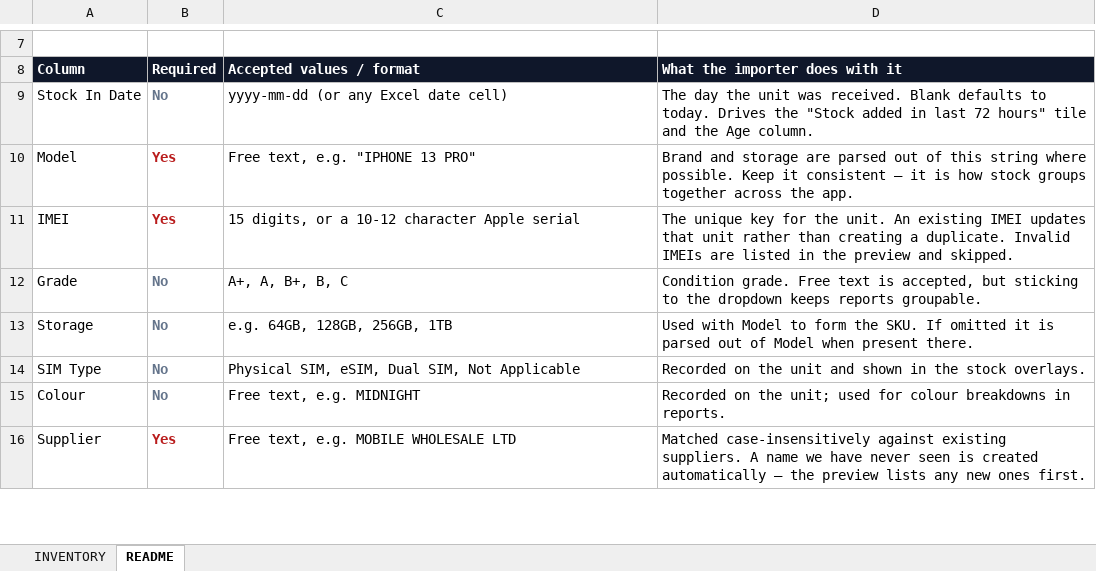
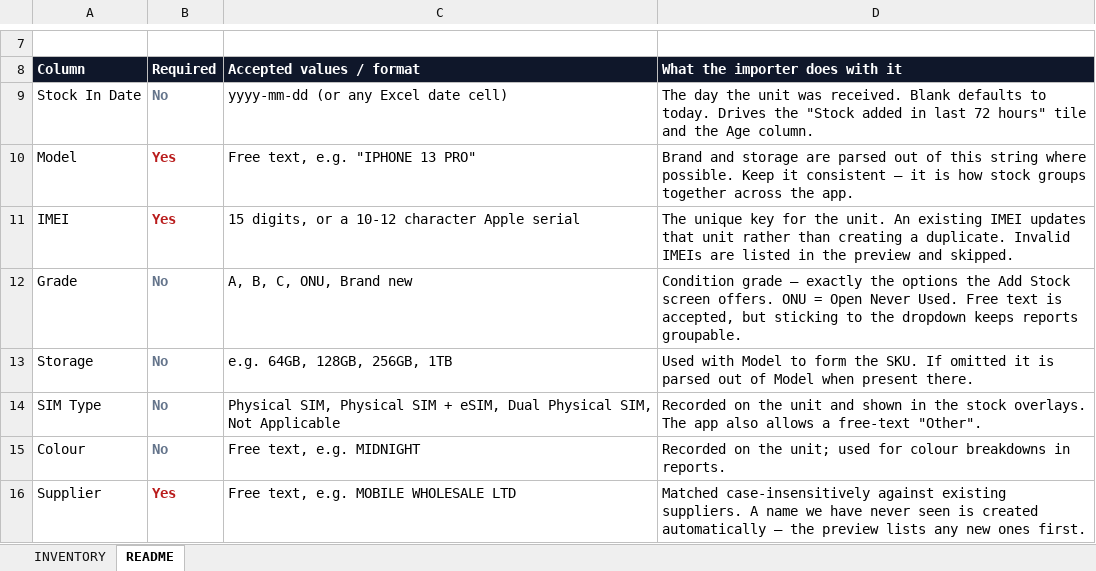
Before and after one commit to sumanthrb94-sudo/InventoryManager, an Excel workbook: templates/INVENTORY_REPORT_TEMPLATE.xlsx, sheet README, drawn as a sheet; only a part is shown, gaps mark what is left out; values as stored, in another font and other column widths than the file's, no borders; the diff names each change by its address in the sheet, - before the commit and + after, or states it on an @@ line.

```diff
--- a/templates/INVENTORY_REPORT_TEMPLATE.xlsx (sheet README)
+++ b/templates/INVENTORY_REPORT_TEMPLATE.xlsx (sheet README)
-C12 (Accepted values / format): A+, A, B+, B, C
+C12 (Accepted values / format): A, B, C, ONU, Brand new
-D12 (What the importer does with it): Condition grade. Free text…
+D12 (What the importer does with it): Condition grade — exactly the options the Add Stock screen offers. ONU = Open Never Used. Free text…
-C14 (Accepted values / format): Physical SIM, eSIM, Dual SIM, Not…
+C14 (Accepted values / format): Physical SIM, Physical SIM + eSIM, Dual Physical SIM, Not…
-D14 (What the importer does with it): …stock overlays.
+D14 (What the importer does with it): …stock overlays. The app also allows a free-text "Other".
```
Also changed, not shown: sheet INVENTORY, templates/SALES_AMAZON_TEMPLATE.xlsx, templates/SALES_BM_TEMPLATE.xlsx, 13 other files.
